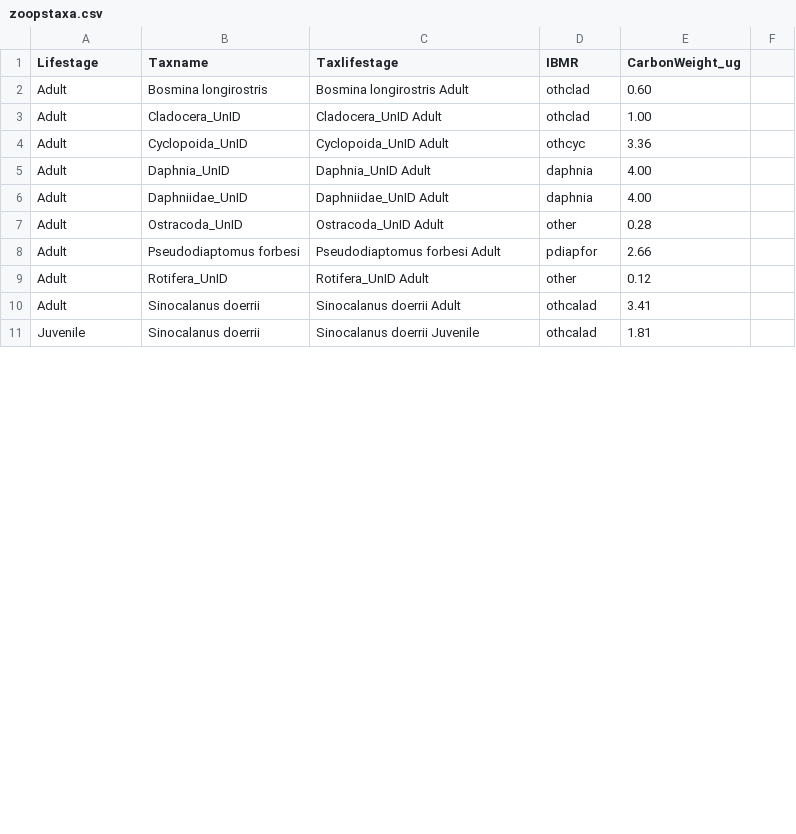
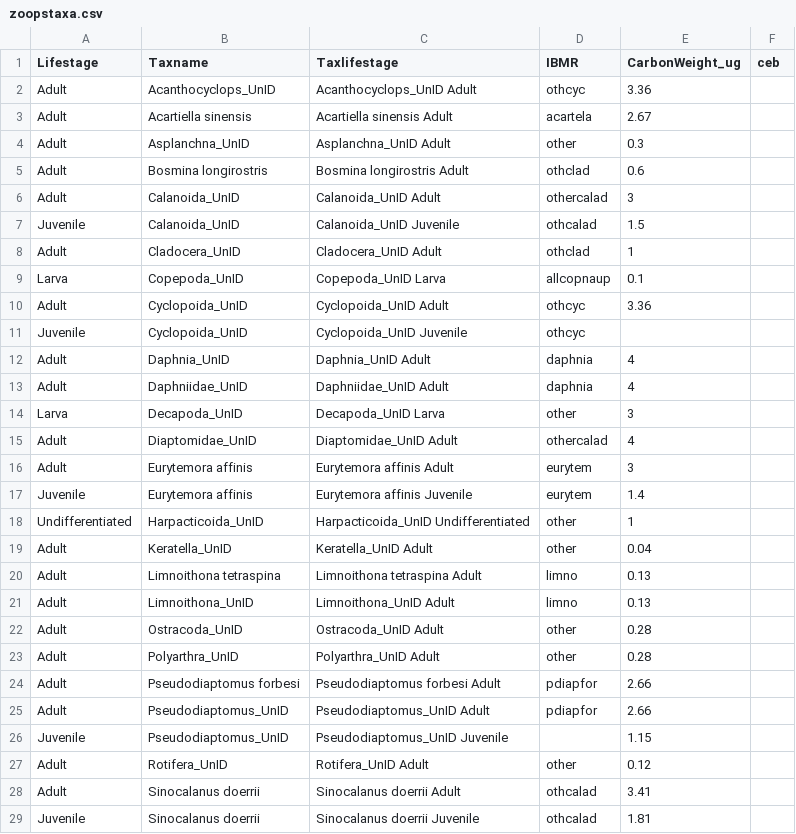
Before and after one commit to rosehartman/SDWSC, a CSV file: data/zoopstaxa.csv, drawn as a sheet; only a part is shown; the diff covers the shown part only.

```diff
--- a/data/zoopstaxa.csv
+++ b/data/zoopstaxa.csv
@@ -1,3 +1,9 @@
-Lifestage,Taxname,Taxlifestage,IBMR,CarbonWeight_ug
-Adult,Bosmina longirostris,Bosmina longirostris Adult,othclad,0.60
-Adult,Cladocera_UnID,Cladocera_UnID Adult,othclad,1.00
+Lifestage,Taxname,Taxlifestage,IBMR,CarbonWeight_ug,ceb
+Adult,Acanthocyclops_UnID,Acanthocyclops_UnID Adult,othcyc,3.36,
+Adult,Acartiella sinensis,Acartiella sinensis Adult,acartela,2.67,
+Adult,Asplanchna_UnID,Asplanchna_UnID Adult,other,0.3,
+Adult,Bosmina longirostris,Bosmina longirostris Adult,othclad,0.6,
+Adult,Calanoida_UnID,Calanoida_UnID Adult,othercalad,3,
+Juvenile,Calanoida_UnID,Calanoida_UnID Juvenile,othcalad,1.5,
+Adult,Cladocera_UnID,Cladocera_UnID Adult,othclad,1,
+Larva,Copepoda_UnID,Copepoda_UnID Larva,allcopnaup,0.1,
@@ -5,2 +11,11 @@ Adult,Cyclopoida_UnID,Cyclopoida_UnID Adult,othcyc,3.36
-Adult,Daphnia_UnID,Daphnia_UnID Adult,daphnia,4.00
-Adult,Daphniidae_UnID,Daphniidae_UnID Adult,daphnia,4.00
+Juvenile,Cyclopoida_UnID,Cyclopoida_UnID Juvenile,othcyc,,
+Adult,Daphnia_UnID,Daphnia_UnID Adult,daphnia,4,
+Adult,Daphniidae_UnID,Daphniidae_UnID Adult,daphnia,4,
+Larva,Decapoda_UnID,Decapoda_UnID Larva,other,3,
+Adult,Diaptomidae_UnID,Diaptomidae_UnID Adult,othercalad,4,
+Adult,Eurytemora affinis,Eurytemora affinis Adult,eurytem,3,
+Juvenile,Eurytemora affinis,Eurytemora affinis Juvenile,eurytem,1.4,
+Undifferentiated,Harpacticoida_UnID,Harpacticoida_UnID Undifferentiated,other,1,
+Adult,Keratella_UnID,Keratella_UnID Adult,other,0.04,
+Adult,Limnoithona tetraspina,Limnoithona tetraspina Adult,limno,0.13,
+Adult,Limnoithona_UnID,Limnoithona_UnID Adult,limno,0.13,
@@ -7,0 +23 @@ Adult,Ostracoda_UnID,Ostracoda_UnID Adult,other,0.28
+Adult,Polyarthra_UnID,Polyarthra_UnID Adult,other,0.28,
@@ -8,0 +25,2 @@ Adult,Pseudodiaptomus forbesi,Pseudodiaptomus forbesi Adult,pdiapfor,2.66
+Adult,Pseudodiaptomus_UnID,Pseudodiaptomus_UnID Adult,pdiapfor,2.66,
+Juvenile,Pseudodiaptomus_UnID,Pseudodiaptomus_UnID Juvenile,,1.15,
```
Also changed, not shown: 7 removed rows and 2 edited cells elsewhere in this file, 1 other file.
